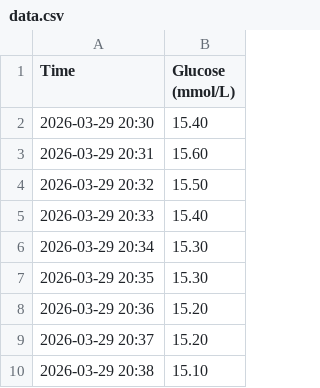
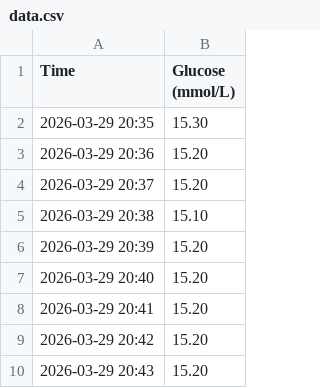
Before and after one commit to defffender/sugar, a CSV file: data.csv, drawn as a sheet; only a part is shown; the shorter side is filled out with more unchanged rows.

Commit message:
auto: tidepool sync 2026-04-28T20:35:37.221Z

```diff
--- a/data.csv
+++ b/data.csv
@@ -1,7 +1,2 @@
 Time,Glucose (mmol/L)
-2026-03-29 20:30,15.40
-2026-03-29 20:31,15.60
-2026-03-29 20:32,15.50
-2026-03-29 20:33,15.40
-2026-03-29 20:34,15.30
 2026-03-29 20:35,15.30
```
